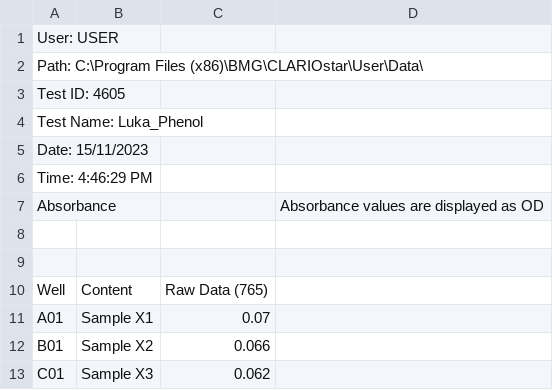
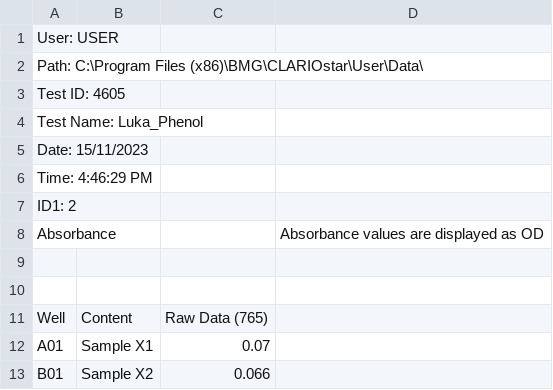
Before and after one commit to lukaseamus/kelps-vs-urchins, a CSV file: Biochemistry/Phenol/Raw/231115_Phenol_2.csv (was Biochemistry/231115_Phenol_2.csv), drawn as a sheet; only a part is shown; the shorter side is filled out with more unchanged rows; the diff names each change by its address in the sheet, - before the commit and + after, or states it on an @@ line.

Commit message:
restructured repo and added Content column to metadata

```diff
--- a/Biochemistry/231115_Phenol_2.csv
+++ b/Biochemistry/Phenol/Raw/231115_Phenol_2.csv
+row 7: ID1: 2
```
Also changed, not shown: 36 other files.
